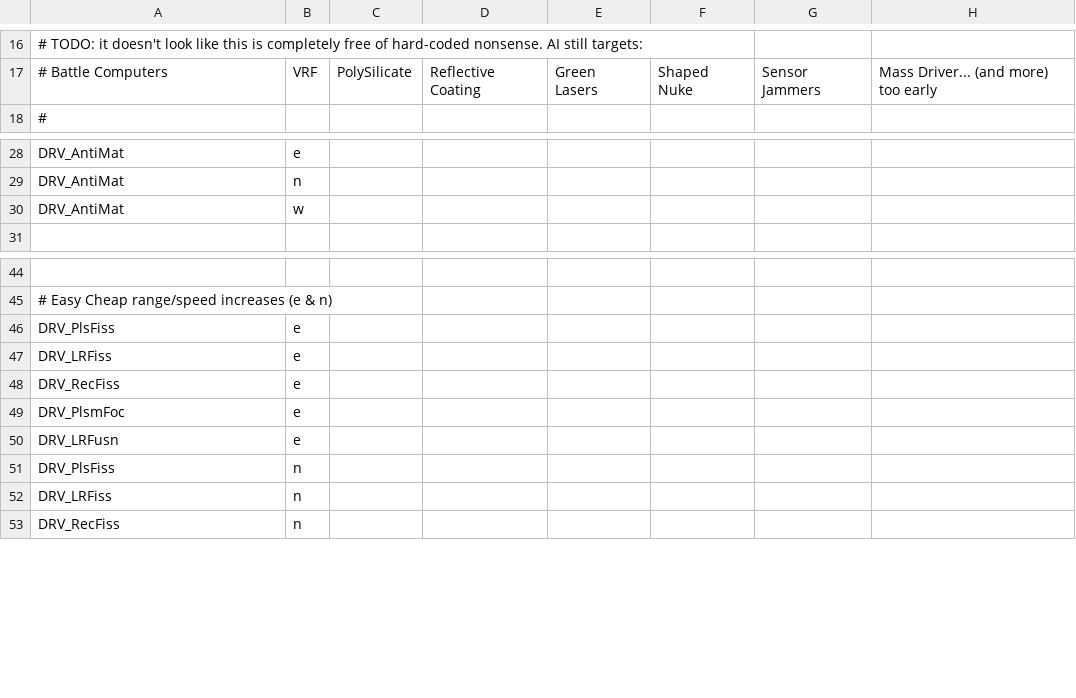
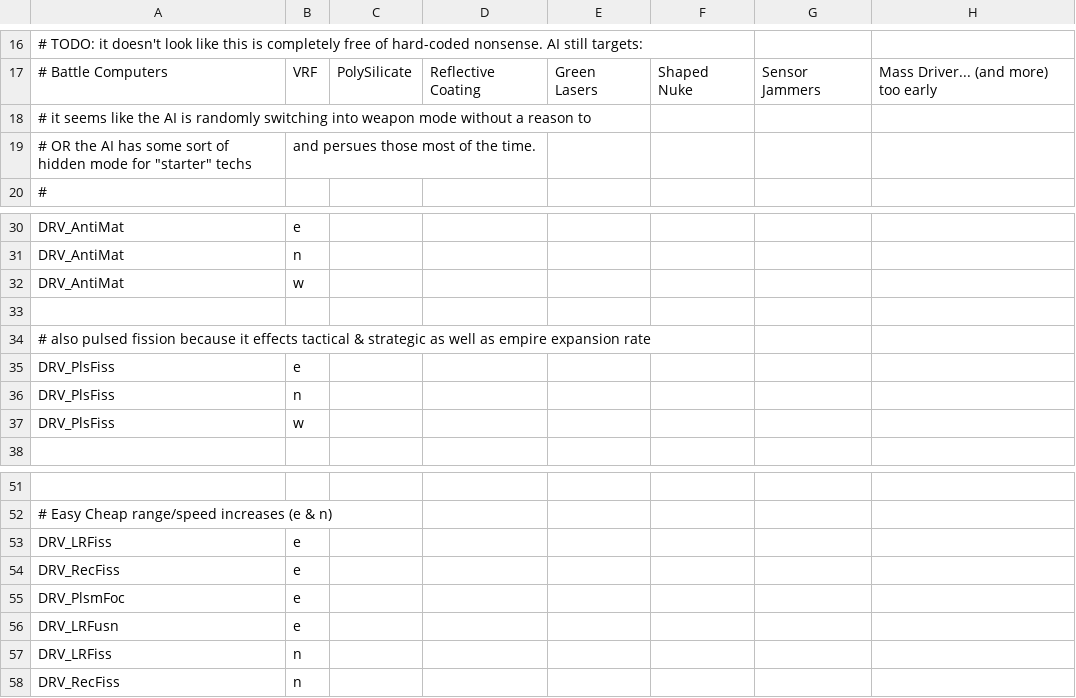
Before and after one commit to matthewhively/sots_mod, a CSV file: Data/Strategy/AI/aitechmode.csv, drawn as a sheet; only a part is shown, gaps mark what is left out; the diff names each change by its address in the sheet, - before the commit and + after, or states it on an @@ line.

```diff
--- a/Data/Strategy/AI/aitechmode.csv
+++ b/Data/Strategy/AI/aitechmode.csv
+row 18: # it seems like the AI is randomly switching into weapon mode without a reason to
+row 19: # OR the AI has some sort of hidden mode for "starter" techs | and persues those most of the time.
+row 33: (empty)
+row 34: # also pulsed fission because it effects tactical & strategic as well as empire expansion rate
@@ row 46 moved to row 35: DRV_PlsFiss @@
@@ row 51 moved to row 36: DRV_PlsFiss @@
+row 37: DRV_PlsFiss | w
```
Also changed, not shown: Data/Strategy/AI/aitechpri.csv, Locale/EN/Strings.csv, 1 other file.
